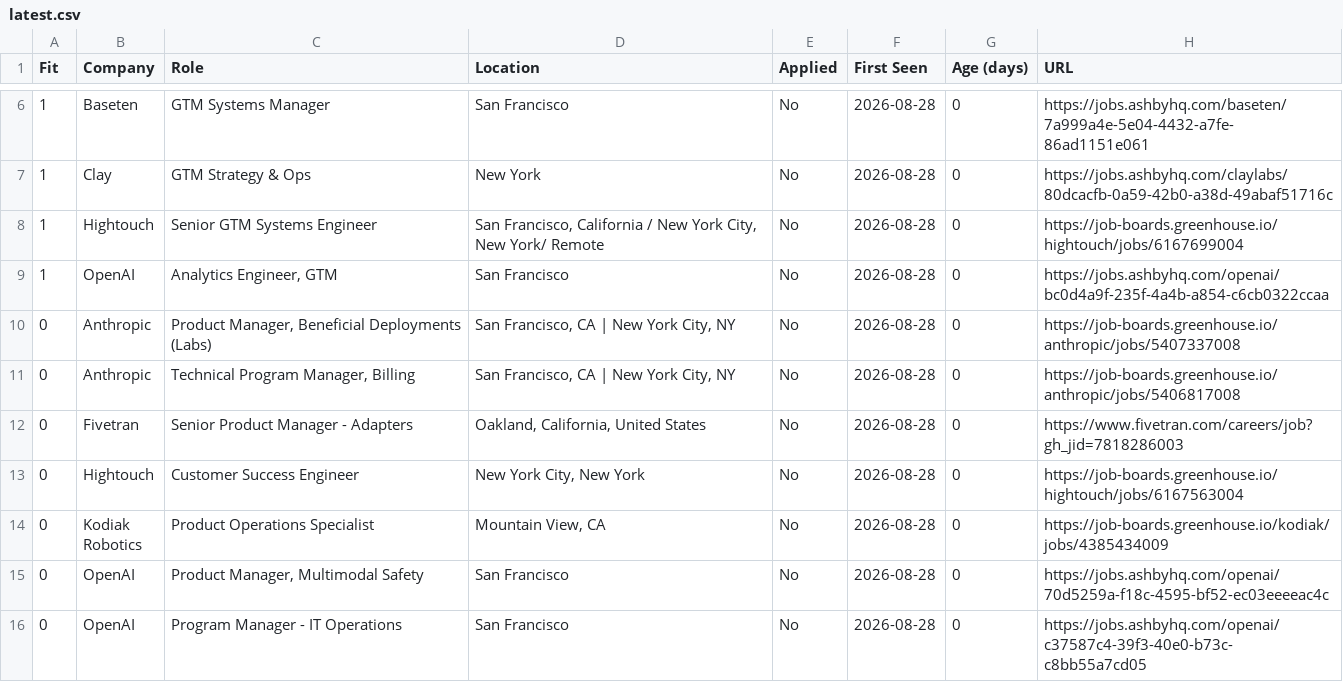
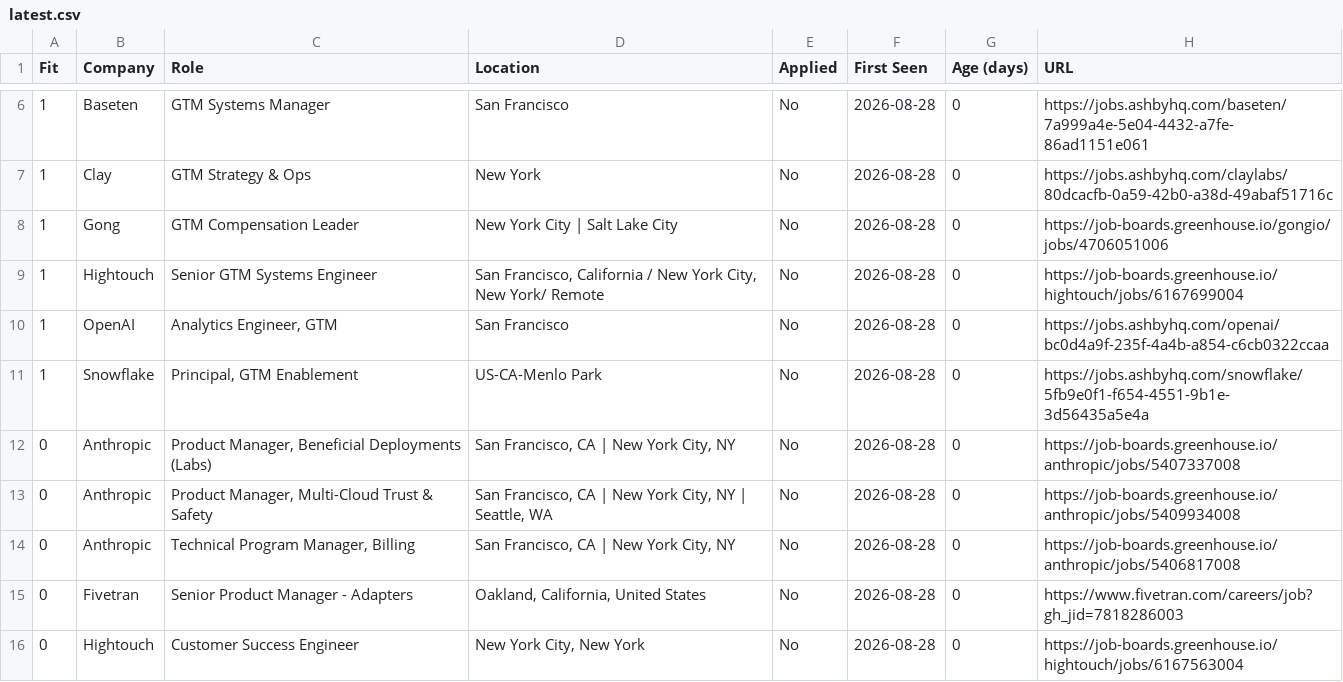
Before and after one commit to billchung-26/job-scout, a CSV file: recommendations/latest.csv, drawn as a sheet; only a part is shown, gaps mark what is left out; the shorter side is filled out with more unchanged rows; the diff covers the shown part only.

```diff
--- a/recommendations/latest.csv
+++ b/recommendations/latest.csv
@@ -7,5 +7,8 @@ Fit,Company,Role,Location,Applied,First Seen,Age (days),URL
 1,Clay,GTM Strategy & Ops,New York,No,2026-08-28,0,https://jobs.ashbyhq.com/claylabs/80dcacfb-0a59-42b0-a38d-49abaf51716c
+1,Gong,GTM Compensation Leader,New York City | Salt Lake City,No,2026-08-28,0,https://job-boards.greenhouse.io/gongio/jobs/4706051006
 1,Hightouch,Senior GTM Systems Engineer,"San Francisco, California / New York City, New York/ Remote",No,2026-08-28,0,https://job-boards.greenhouse.io/hightouch/jobs/6167699004
 1,OpenAI,"Analytics Engineer, GTM",San Francisco,No,2026-08-28,0,https://jobs.ashbyhq.com/openai/bc0d4a9f-235f-4a4b-a854-c6cb0322ccaa
+1,Snowflake,"Principal, GTM Enablement",US-CA-Menlo Park,No,2026-08-28,0,https://jobs.ashbyhq.com/snowflake/5fb9e0f1-f654-4551-9b1e-3d56435a5e4a
 0,Anthropic,"Product Manager, Beneficial Deployments (Labs)","San Francisco, CA | New York City, NY",No,2026-08-28,0,https://job-boards.greenhouse.io/anthropic/jobs/5407337008
+0,Anthropic,"Product Manager, Multi-Cloud Trust & Safety","San Francisco, CA | New York City, NY | Seattle, WA",No,2026-08-28,0,https://job-boards.greenhouse.io/anthropic/jobs/5409934008
 0,Anthropic,"Technical Program Manager, Billing","San Francisco, CA | New York City, NY",No,2026-08-28,0,https://job-boards.greenhouse.io/anthropic/jobs/5406817008
```
Also changed, not shown: 4 added rows, 6 removed rows and 9 moved rows elsewhere in this file, 4 other files.
